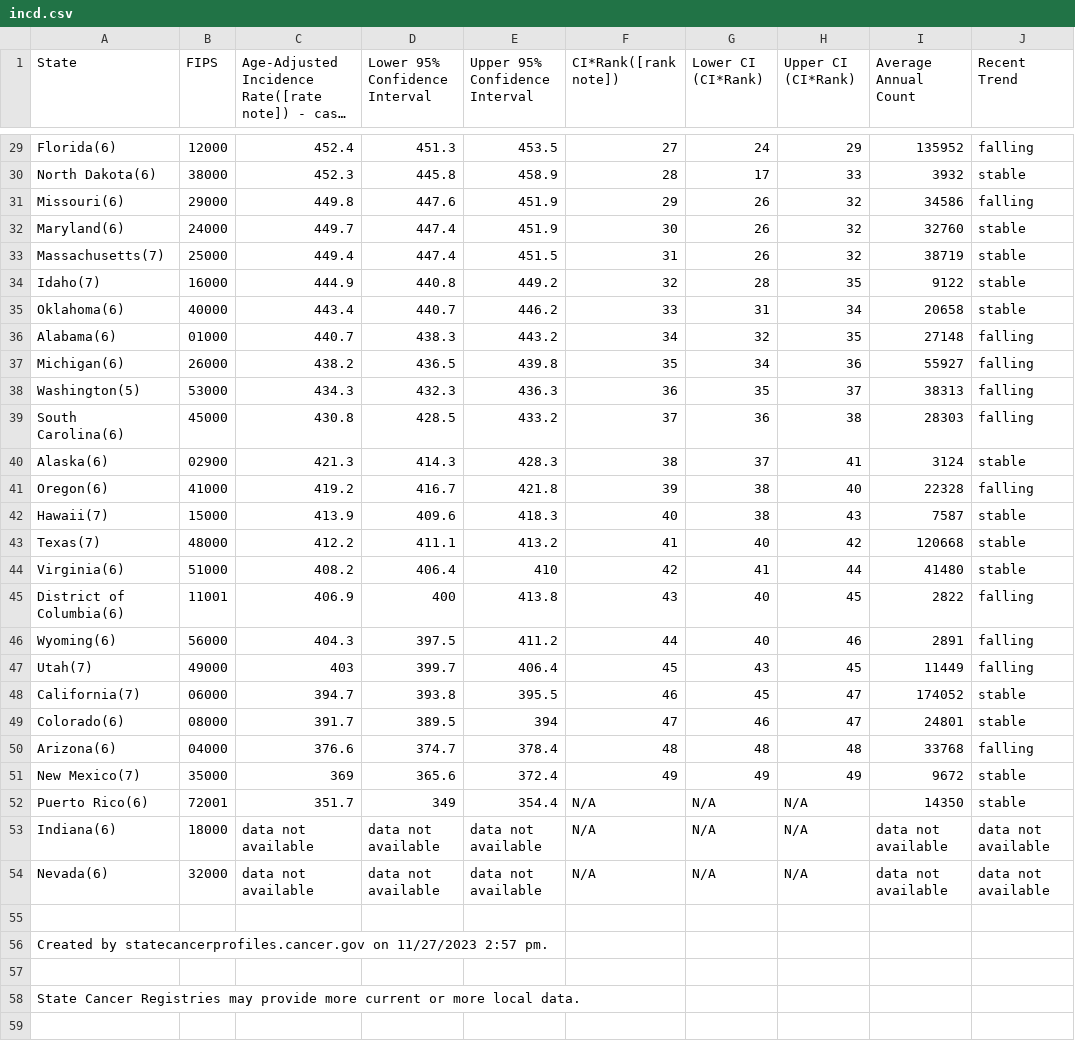
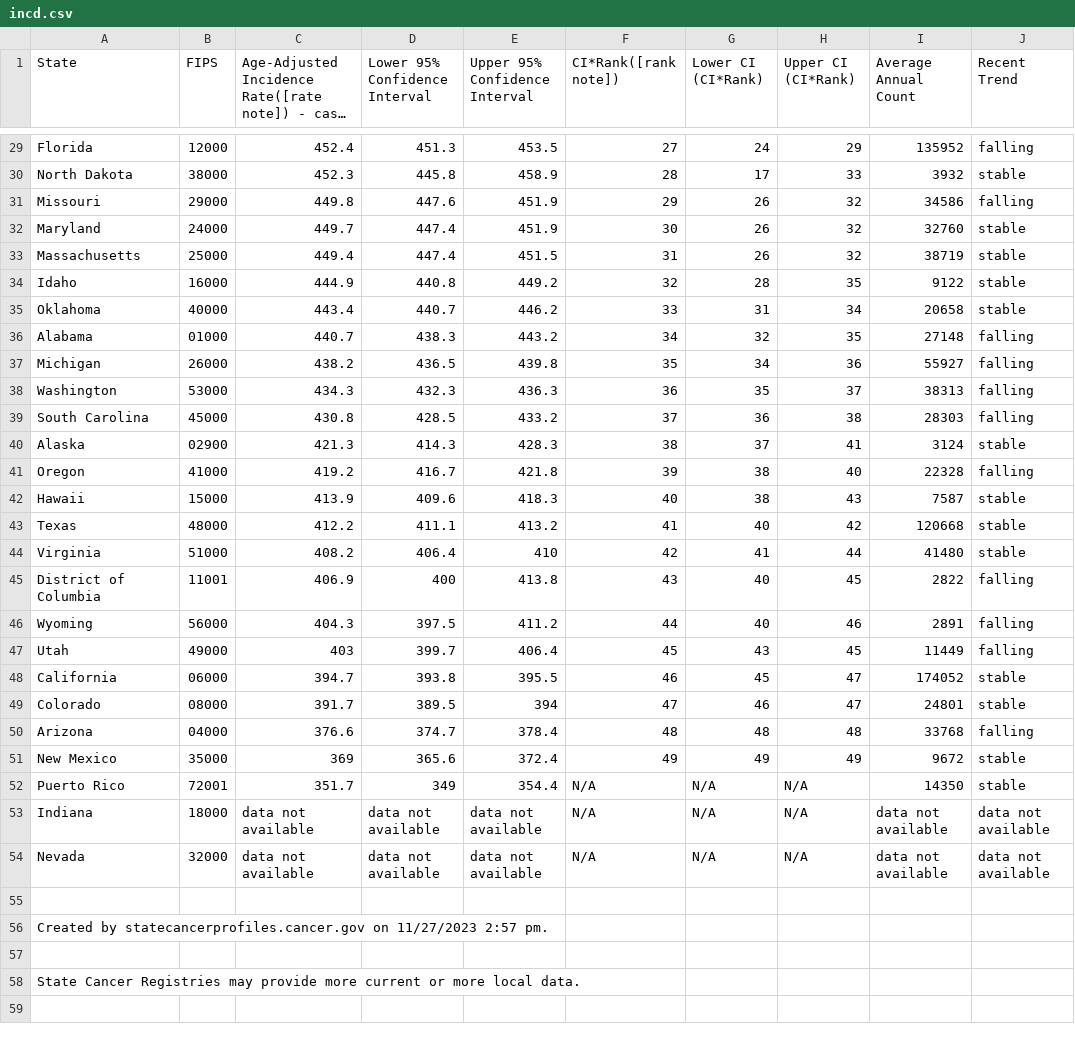
Before and after one commit to kevinwjin/cbb634, a CSV file: pset_4/incd.csv, drawn as a sheet; only a part is shown, gaps mark what is left out; long unchanged cells end in …; the diff covers the shown part only; the diff names each change by its address in the sheet, - before the commit and + after, or states it on an @@ line.

```diff
--- a/pset_4/incd.csv
+++ b/pset_4/incd.csv
-A29 (State): Florida(6)
+A29 (State): Florida
-A30 (State): North Dakota(6)
+A30 (State): North Dakota
-A31 (State): Missouri(6)
+A31 (State): Missouri
-A32 (State): Maryland(6)
+A32 (State): Maryland
-A33 (State): Massachusetts(7)
+A33 (State): Massachusetts
-A34 (State): Idaho(7)
+A34 (State): Idaho
-A35 (State): Oklahoma(6)
+A35 (State): Oklahoma
-A36 (State): Alabama(6)
+A36 (State): Alabama
-A37 (State): Michigan(6)
+A37 (State): Michigan
-A38 (State): Washington(5)
+A38 (State): Washington
-A39 (State): South Carolina(6)
+A39 (State): South Carolina
-A40 (State): Alaska(6)
+A40 (State): Alaska
-A41 (State): Oregon(6)
+A41 (State): Oregon
-A42 (State): Hawaii(7)
+A42 (State): Hawaii
-A43 (State): Texas(7)
+A43 (State): Texas
-A44 (State): Virginia(6)
+A44 (State): Virginia
-A45 (State): District of Columbia(6)
+A45 (State): District of Columbia
-A46 (State): Wyoming(6)
+A46 (State): Wyoming
-A47 (State): Utah(7)
+A47 (State): Utah
-A48 (State): California(7)
+A48 (State): California
-A49 (State): Colorado(6)
+A49 (State): Colorado
-A50 (State): Arizona(6)
+A50 (State): Arizona
-A51 (State): New Mexico(7)
+A51 (State): New Mexico
-A52 (State): Puerto Rico(6)
+A52 (State): Puerto Rico
-A53 (State): Indiana(6)
+A53 (State): Indiana
-A54 (State): Nevada(6)
+A54 (State): Nevada
```
Also changed, not shown: 27 edited cells elsewhere in this file.
